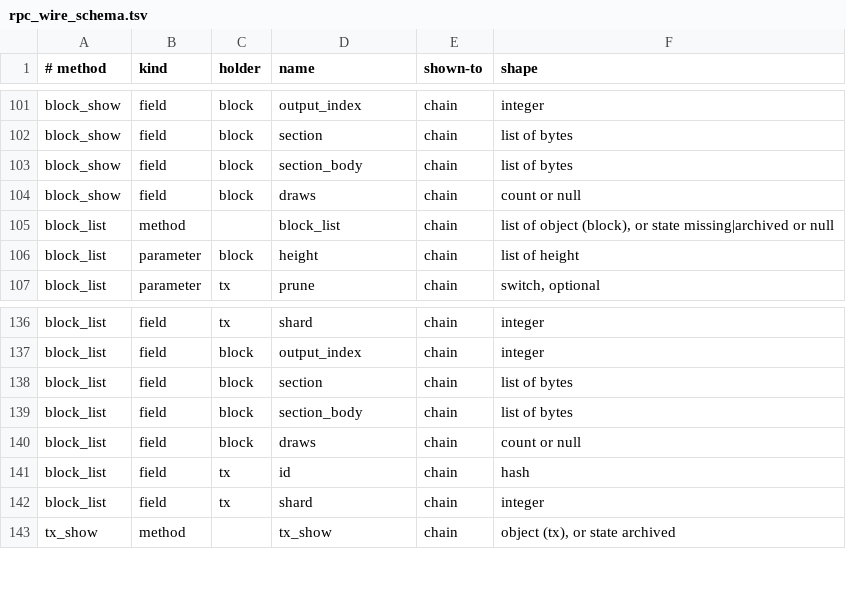
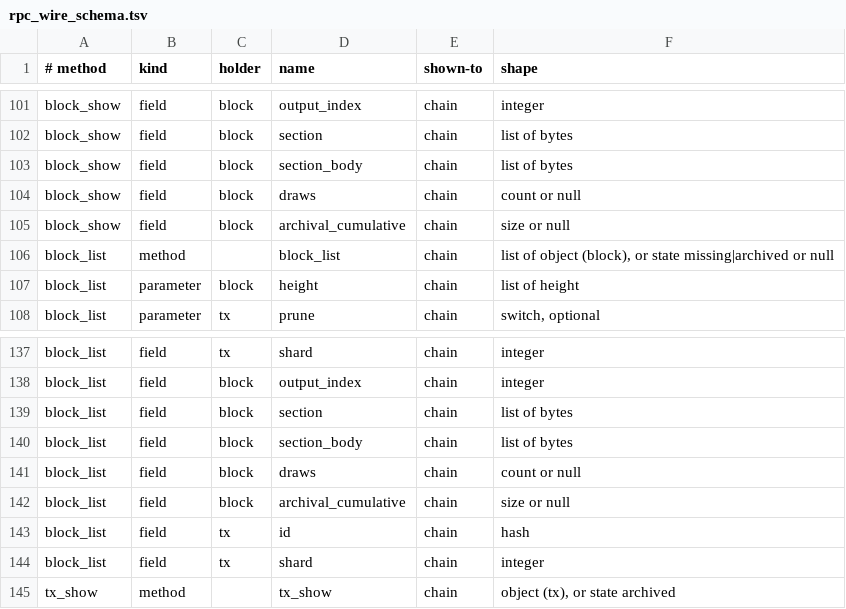
Before and after one commit to Shekyl-Foundation/shekyl-core, a TSV file: docs/generated/rpc_wire_schema.tsv, drawn as a sheet; only a part is shown, gaps mark what is left out.

Commit message:
rpc 4.8: a block carries the chain's cumulative archival length
Rick, 2026-11-18 (WALLET_SIDE_STORE.md WSS-Q16; INPUT_GRAMMAR.md
IG-Q112). block_show and block_list carry archival_cumulative: the
running total of every transaction's archival length through the
block, coinbase included, read from the node's block_info row. It is
null for an alternative block, which has no such row.

A wallet filling a persona's body store places shard k's transactions
by this total (SHT-Q2), and no read carried it. Each transaction's
archival length is already on the block read under prune, bound by its
txid, so the wallet can check every block's increment against those
lengths. It rides the block read every wallet makes while syncing, so
no shard-specific query tells a daemon which shards a wallet means to
bond.

BlockFacts and BlockRead carry the total from one store helper,
archival_cumulative_at. CORE_RPC_VERSION_MINOR is 8. INPUT_GRAMMAR.md's
Block row, the glossary's cumulative under archival, and Part L's
IG-Q112 record it. The schema TSV gains the two rows, and the
hand-written block_show and block_list vectors show a total.
block_list's test holds a total through to the wire.

```diff
--- a/docs/generated/rpc_wire_schema.tsv
+++ b/docs/generated/rpc_wire_schema.tsv
@@ -104,2 +104,3 @@ block_show	field	block	section_body	chain	list of bytes
 block_show	field	block	draws	chain	count or null
+block_show	field	block	archival_cumulative	chain	size or null
 block_list	method		block_list	chain	list of object (block), or state missing|archived or null
@@ -140,2 +141,3 @@ block_list	field	block	section_body	chain	list of bytes
 block_list	field	block	draws	chain	count or null
+block_list	field	block	archival_cumulative	chain	size or null
 block_list	field	tx	id	chain	hash
```
Also changed, not shown: 17 other files.
